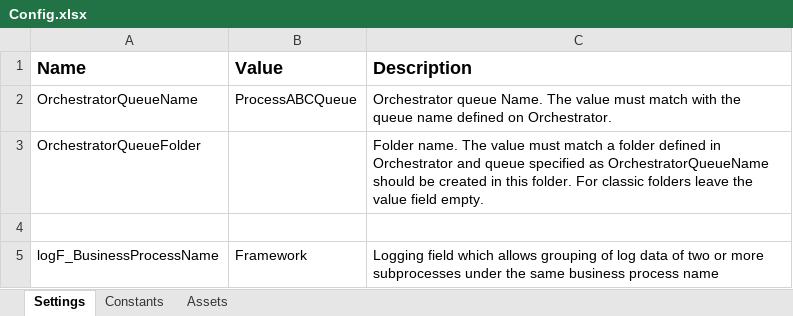
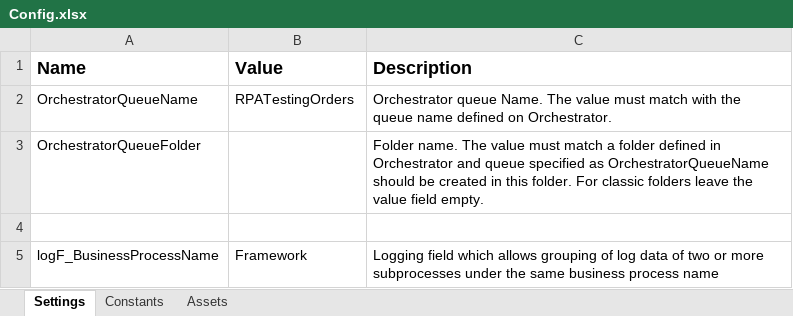
Before and after one commit to NicoSteinmueller/RPATesting, an Excel workbook: Data/Config.xlsx, sheet Settings, drawn as a sheet; values as stored, in another font and other column widths than the file's, no borders; the diff names each change by its address in the sheet, - before the commit and + after, or states it on an @@ line.

```diff
--- a/Data/Config.xlsx (sheet Settings)
+++ b/Data/Config.xlsx (sheet Settings)
-B2 (Value): ProcessABCQueue
+B2 (Value): RPATestingOrders
```
Also changed, not shown: 3 other files.
